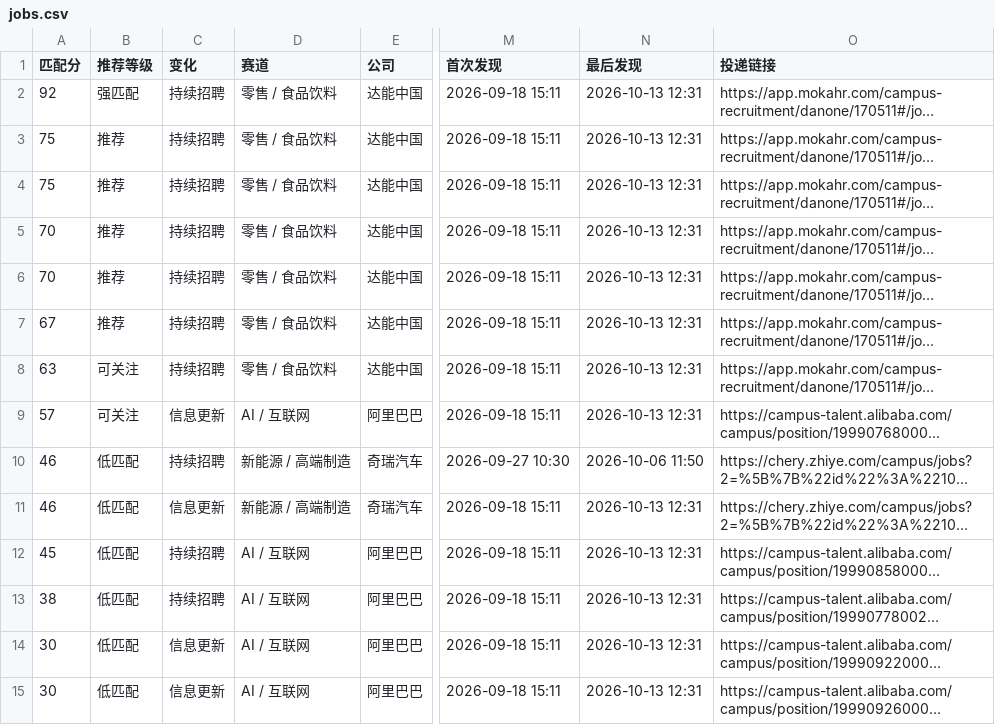
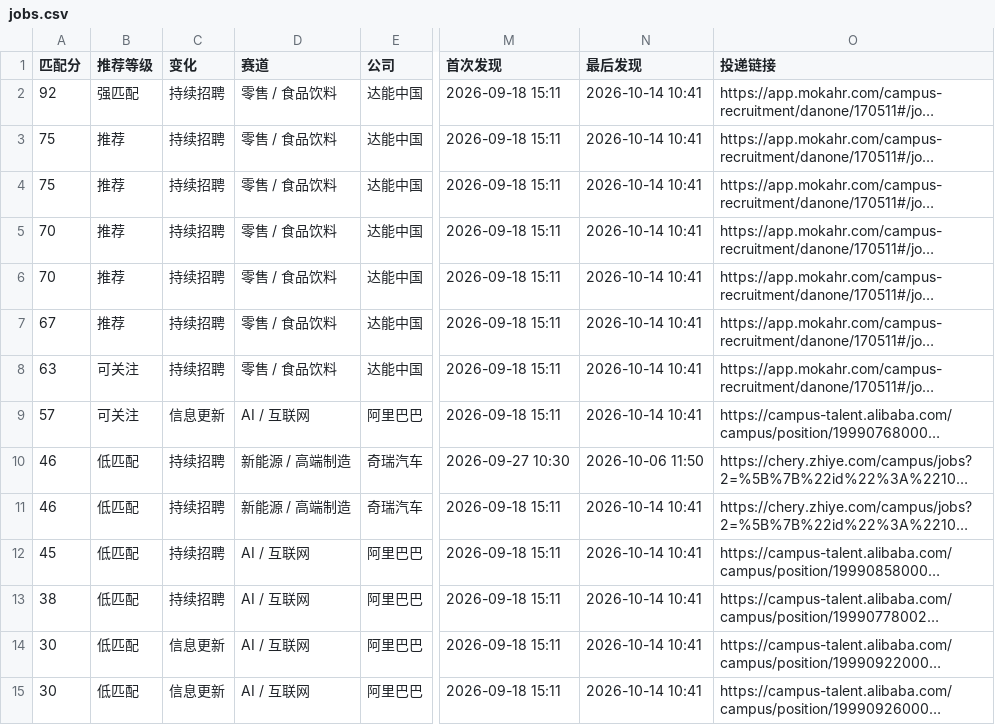
Before and after one commit to yujia2560/campus-job-radar, a CSV file: reports/jobs.csv, drawn as a sheet; only a part is shown, gaps mark what is left out; long unchanged cells end in …; the diff covers the shown part only; the diff names each change by its address in the sheet, - before the commit and + after, or states it on an @@ line.

```diff
--- a/reports/jobs.csv
+++ b/reports/jobs.csv
-N2:N9 (最后发现): 2026-10-13 12:31
+N2:N9 (最后发现): 2026-10-14 10:41
-C11 (变化): 信息更新
+C11 (变化): 持续招聘
-N11:N15 (最后发现): 2026-10-13 12:31
+N11:N15 (最后发现): 2026-10-14 10:41
```
Also changed, not shown: 2 removed rows and 30 edited cells elsewhere in this file, 4 other files.
